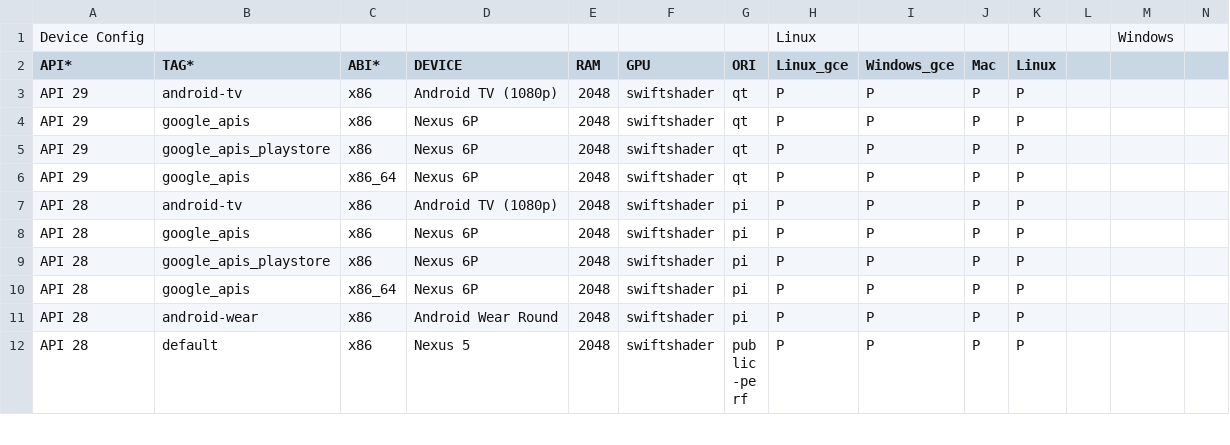
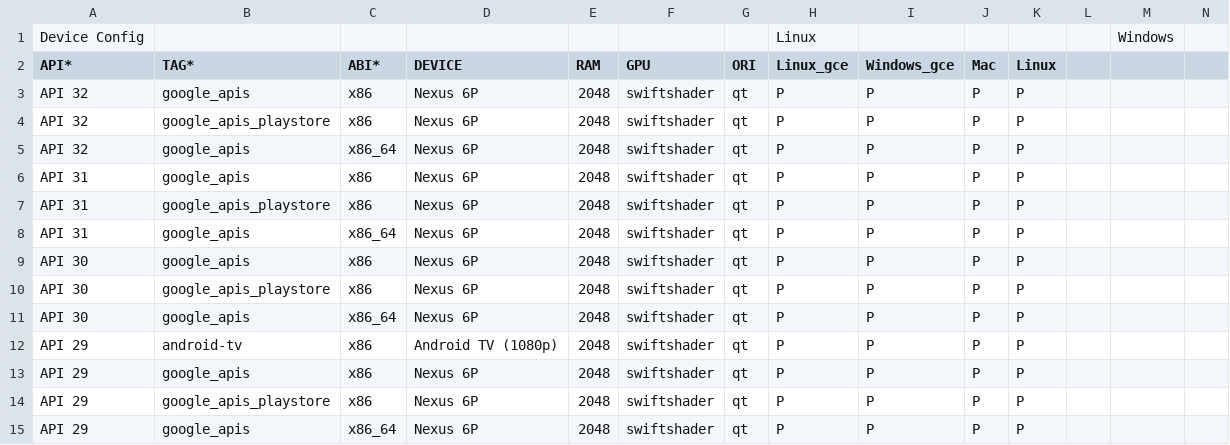
Before and after one commit to msft-mirror-aosp/platform.external.adt-infra, a CSV file: emu_test/config/boot_cfg_byob.csv, drawn as a sheet; only a part is shown; the shorter side is filled out with more unchanged rows; rows hold the shown columns only; the diff names each change by its address in the sheet, - before the commit and + after, or states it on an @@ line.

Commit message:
Add APIs 30, 31 and 32 support for system image boot tests.
BUG: b/277609168
Change-Id: Iace1def79cb62c8e437951817f3c8d7b3400d2ef

```diff
--- a/emu_test/config/boot_cfg_byob.csv
+++ b/emu_test/config/boot_cfg_byob.csv
+row 3: API 32 | google_apis | x86 | Nexus 6P | 2048 | swiftshader | qt | P | P | P | P
+row 4: API 32 | google_apis_playstore | x86 | Nexus 6P | 2048 | swiftshader | qt | P | P | P | P
+row 5: API 32 | google_apis | x86_64 | Nexus 6P | 2048 | swiftshader | qt | P | P | P | P
+row 6: API 31 | google_apis | x86 | Nexus 6P | 2048 | swiftshader | qt | P | P | P | P
+row 7: API 31 | google_apis_playstore | x86 | Nexus 6P | 2048 | swiftshader | qt | P | P | P | P
+row 8: API 31 | google_apis | x86_64 | Nexus 6P | 2048 | swiftshader | qt | P | P | P | P
+row 9: API 30 | google_apis | x86 | Nexus 6P | 2048 | swiftshader | qt | P | P | P | P
+row 10: API 30 | google_apis_playstore | x86 | Nexus 6P | 2048 | swiftshader | qt | P | P | P | P
+row 11: API 30 | google_apis | x86_64 | Nexus 6P | 2048 | swiftshader | qt | P | P | P | P
```
